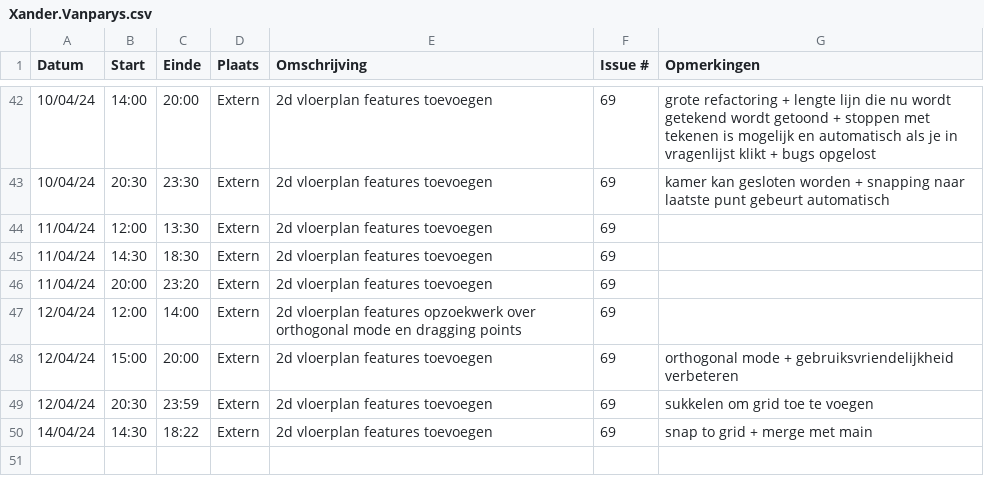
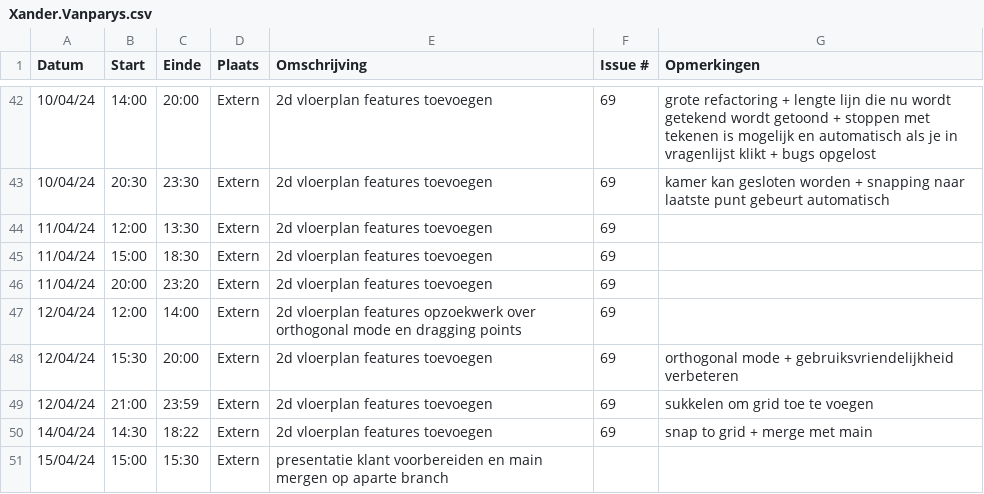
Before and after one commit to wiebe-vandendriessche/furnify, a CSV file: logboeken/Xander.Vanparys.csv, drawn as a sheet; only a part is shown, gaps mark what is left out.

Commit message:
Update Xander.Vanparys.csv

```diff
--- a/logboeken/Xander.Vanparys.csv
+++ b/logboeken/Xander.Vanparys.csv
@@ -44,7 +44,8 @@ Datum,Start,Einde,Plaats,Omschrijving,Issue #,Opmerkingen
 11/04/24,12:00,13:30, Extern, 2d vloerplan features toevoegen,69,
-11/04/24,14:30,18:30, Extern, 2d vloerplan features toevoegen,69,
+11/04/24,15:00,18:30, Extern, 2d vloerplan features toevoegen,69,
 11/04/24,20:00,23:20, Extern, 2d vloerplan features toevoegen,69,
 12/04/24,12:00,14:00, Extern, 2d vloerplan features opzoekwerk over orthogonal mode en dragging points,69,
-12/04/24,15:00,20:00, Extern, 2d vloerplan features toevoegen,69, orthogonal mode + gebruiksvriendelijkheid verbeteren
-12/04/24,20:30,23:59, Extern, 2d vloerplan features toevoegen,69, sukkelen om grid toe te voegen
+12/04/24,15:30,20:00, Extern, 2d vloerplan features toevoegen,69, orthogonal mode + gebruiksvriendelijkheid verbeteren
+12/04/24,21:00,23:59, Extern, 2d vloerplan features toevoegen,69, sukkelen om grid toe te voegen
 14/04/24,14:30,18:22, Extern, 2d vloerplan features toevoegen, 69, snap to grid + merge met main
+15/04/24,15:00,15:30, Extern, presentatie klant voorbereiden en main mergen op aparte branch, ,
```
